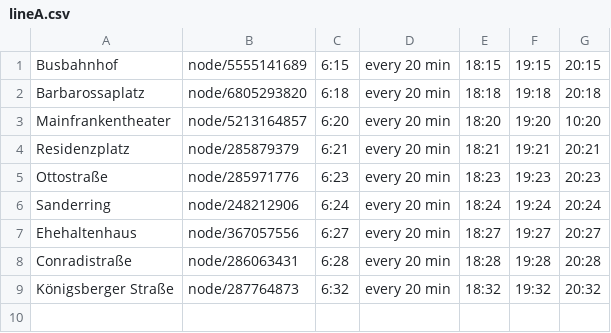
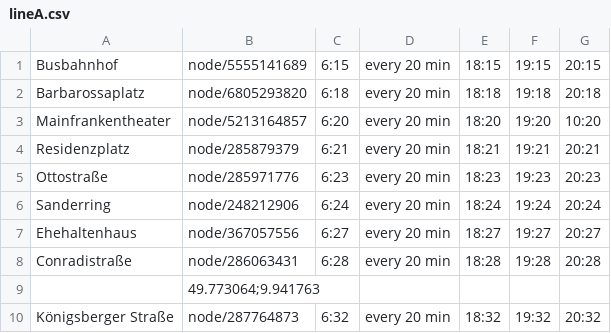
Before and after one commit to fafeitsch/Open-Traffic-Sandbox, a CSV file: samples/wuerzburg(fictional)/lineA.csv, drawn as a sheet.

Commit message:
feature(core): include blank waypoints in line definition (OTS-8) feature(core): include coordinate-tool in frontend (OTS-8)

```diff
--- a/samples/wuerzburg(fictional)/lineA.csv
+++ b/samples/wuerzburg(fictional)/lineA.csv
@@ -8,2 +8,3 @@ Ehehaltenhaus,node/367057556,6:27,every 20 min,18:27,19:27,20:27
 Conradistraße,node/286063431,6:28,every 20 min,18:28,19:28,20:28
+,49.773064;9.941763,,,,,
 Königsberger Straße,node/287764873,6:32,every 20 min,18:32,19:32,20:32
```
Also changed, not shown: 17 other files.
